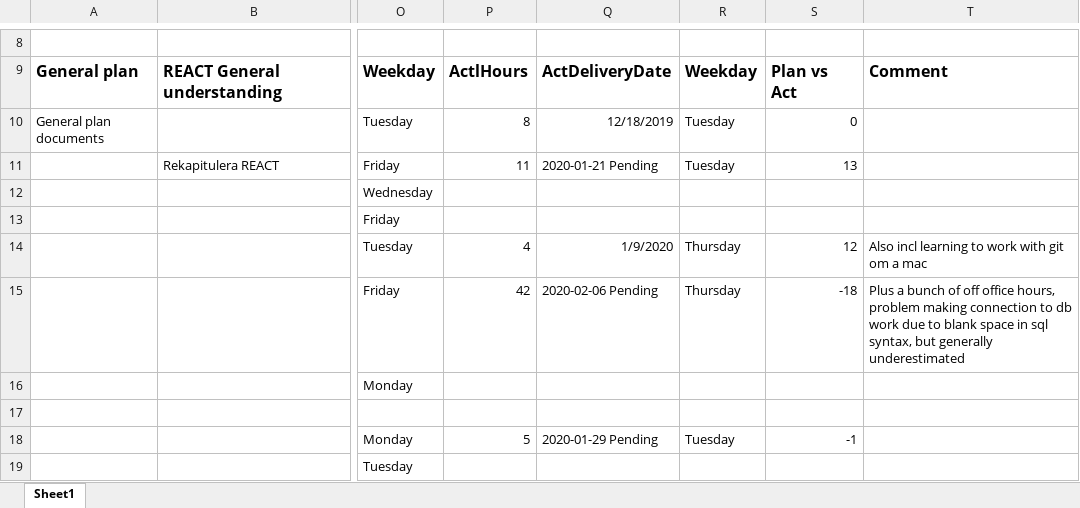
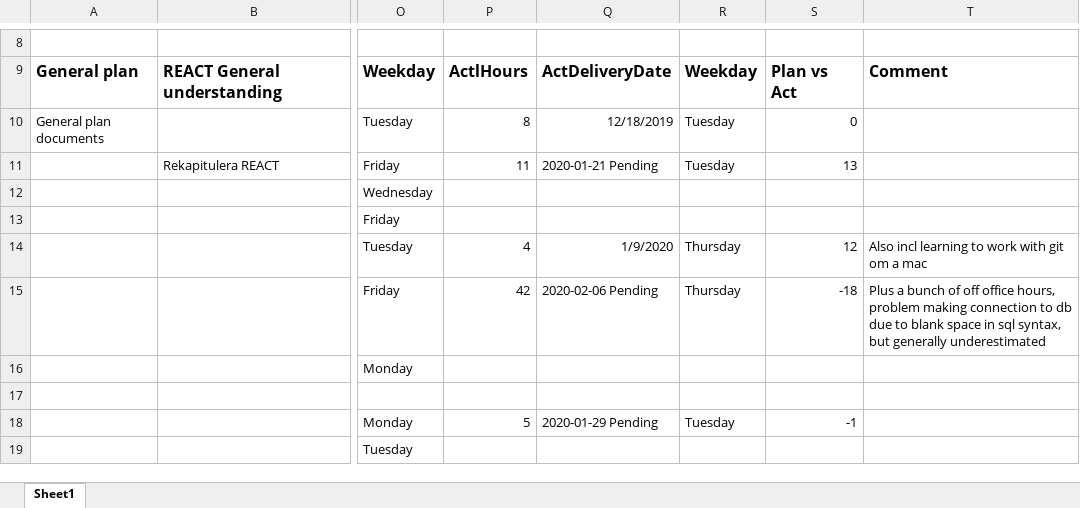
Before and after one commit to carlschlyter/mi_thesis, an Excel workbook: Tidsplan_xjobb.xlsx, sheet Sheet1, drawn as a sheet; only a part is shown, gaps mark what is left out; values as stored, in another font and other column widths than the file's, no borders; the diff names each change by its address in the sheet, - before the commit and + after, or states it on an @@ line.

```diff
--- a/Tidsplan_xjobb.xlsx (sheet Sheet1)
+++ b/Tidsplan_xjobb.xlsx (sheet Sheet1)
-T15: …to db work due to…
+T15: …to db due to…
```
Also changed, not shown: 3 other files.
